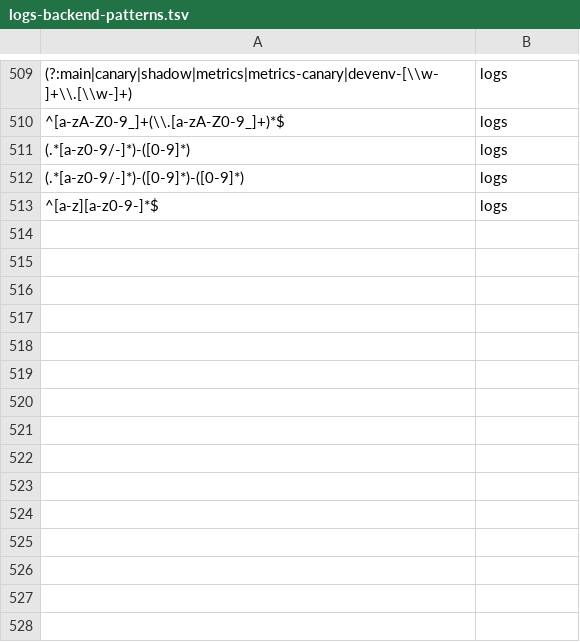
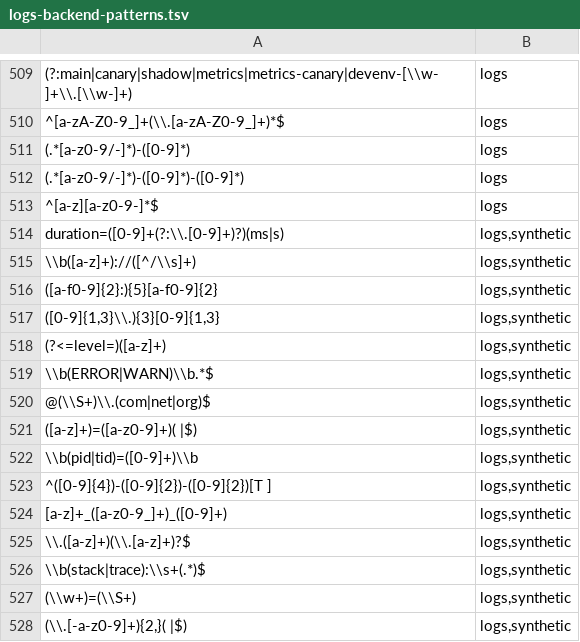
Before and after one commit to DataDog/java-reggie, a TSV file: reggie-benchmark/src/main/resources/corpus/logs-backend-patterns.tsv, drawn as a sheet; only a part is shown, gaps mark what is left out; the diff names each change by its address in the sheet, - before the commit and + after, or states it on an @@ line.

Commit message:
bench+perf: 4-engine matrix; 1-char prefilter facts via char indexOf intrinsic
re2j real-corpus lane + rust IAST lanes (the 4-engine benchmark
matrix); 1-char prefilter facts scan with the char indexOf intrinsic
(the String overload's first-char scan is 5.7x slower on x86): IAST
LdapNoMatch LONG 276 -> 2,026 ops/ms, corpus no-match ~9% relative.

```diff
--- a/reggie-benchmark/src/main/resources/corpus/logs-backend-patterns.tsv
+++ b/reggie-benchmark/src/main/resources/corpus/logs-backend-patterns.tsv
+row 514: duration=([0-9]+(?:\\.[0-9]+)?)(ms|s) | logs,synthetic
+row 515: \\b([a-z]+)://([^/\\s]+) | logs,synthetic
+row 516: ([a-f0-9]{2}:){5}[a-f0-9]{2} | logs,synthetic
+row 517: ([0-9]{1,3}\\.){3}[0-9]{1,3} | logs,synthetic
+row 518: (?<=level=)([a-z]+) | logs,synthetic
+row 519: \\b(ERROR|WARN)\\b.*$ | logs,synthetic
+row 520: @(\\S+)\\.(com|net|org)$ | logs,synthetic
+row 521: ([a-z]+)=([a-z0-9]+)( |$) | logs,synthetic
+row 522: \\b(pid|tid)=([0-9]+)\\b | logs,synthetic
+row 523: ^([0-9]{4})-([0-9]{2})-([0-9]{2})[T ] | logs,synthetic
+row 524: [a-z]+_([a-z0-9_]+)_([0-9]+) | logs,synthetic
+row 525: \\.([a-z]+)(\\.[a-z]+)?$ | logs,synthetic
+row 526: \\b(stack|trace):\\s+(.*)$ | logs,synthetic
+row 527: (\\w+)=(\\S+) | logs,synthetic
+row 528: (\\.[-a-z0-9]+){2,}( |$) | logs,synthetic
```
Also changed, not shown: 4 other files.
